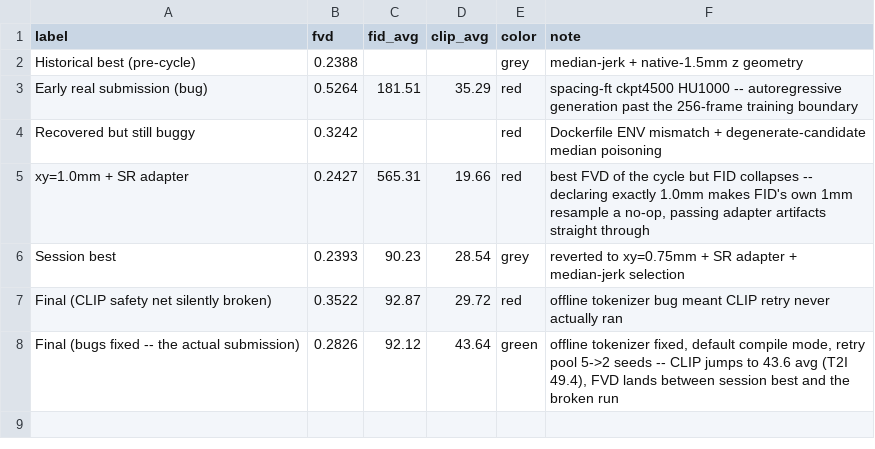
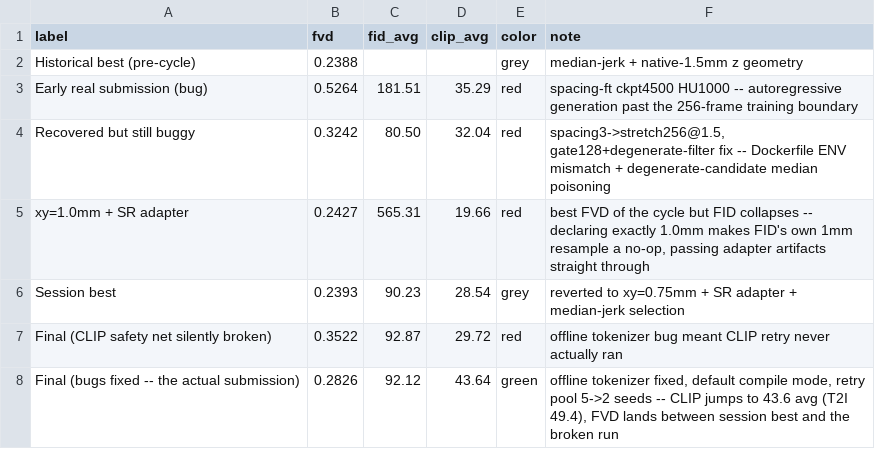
Before and after one commit to WongJiayi/CTFlow-v2, a CSV file: data/eval_progression.csv, drawn as a sheet.

```diff
--- a/data/eval_progression.csv
+++ b/data/eval_progression.csv
@@ -3,3 +3,3 @@ Historical best (pre-cycle),0.2388,,,grey,median-jerk + native-1.5mm z geometry
 Early real submission (bug),0.5264,181.51,35.29,red,spacing-ft ckpt4500 HU1000 -- autoregressive generation past the 256-frame training boundary
-Recovered but still buggy,0.3242,,,red,Dockerfile ENV mismatch + degenerate-candidate median poisoning
+Recovered but still buggy,0.3242,80.50,32.04,red,"spacing3->stretch256@1.5, gate128+degenerate-filter fix -- Dockerfile ENV mismatch + degenerate-candidate median poisoning"
 xy=1.0mm + SR adapter,0.2427,565.31,19.66,red,"best FVD of the cycle but FID collapses -- declaring exactly 1.0mm makes FID's own 1mm resample a no-op, passing adapter artifacts straight through"
```
Also changed, not shown: docs/data/eval_progression.csv, 3 other files.
